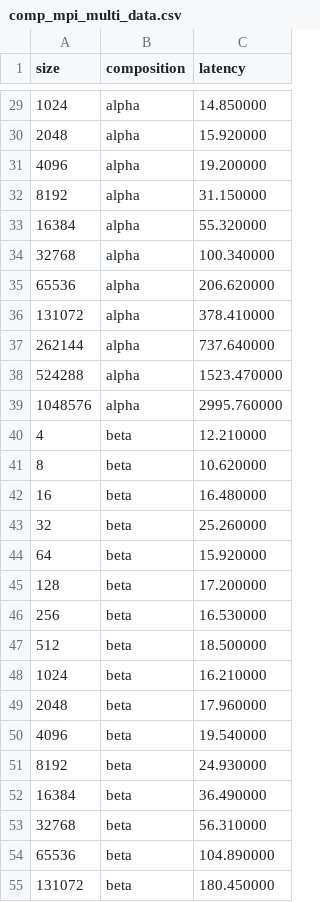
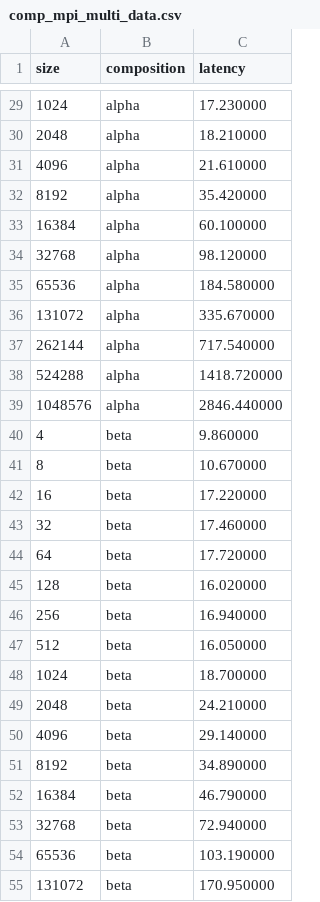
Before and after one commit to ggracelii/grace_suli, a CSV file: omb/comp_mpi_multi_data.csv, drawn as a sheet; only a part is shown, gaps mark what is left out; the diff covers the shown part only.

```diff
--- a/omb/comp_mpi_multi_data.csv
+++ b/omb/comp_mpi_multi_data.csv
@@ -29,27 +29,27 @@ size,composition,latency
-1024,alpha,14.850000
-2048,alpha,15.920000
-4096,alpha,19.200000
-8192,alpha,31.150000
-16384,alpha,55.320000
-32768,alpha,100.340000
-65536,alpha,206.620000
-131072,alpha,378.410000
-262144,alpha,737.640000
-524288,alpha,1523.470000
-1048576,alpha,2995.760000
-4,beta,12.210000
-8,beta,10.620000
-16,beta,16.480000
-32,beta,25.260000
-64,beta,15.920000
-128,beta,17.200000
-256,beta,16.530000
-512,beta,18.500000
-1024,beta,16.210000
-2048,beta,17.960000
-4096,beta,19.540000
-8192,beta,24.930000
-16384,beta,36.490000
-32768,beta,56.310000
-65536,beta,104.890000
-131072,beta,180.450000
+1024,alpha,17.230000
+2048,alpha,18.210000
+4096,alpha,21.610000
+8192,alpha,35.420000
+16384,alpha,60.100000
+32768,alpha,98.120000
+65536,alpha,184.580000
+131072,alpha,335.670000
+262144,alpha,717.540000
+524288,alpha,1418.720000
+1048576,alpha,2846.440000
+4,beta,9.860000
+8,beta,10.670000
+16,beta,17.220000
+32,beta,17.460000
+64,beta,17.720000
+128,beta,16.020000
+256,beta,16.940000
+512,beta,16.050000
+1024,beta,18.700000
+2048,beta,24.210000
+4096,beta,29.140000
+8192,beta,34.890000
+16384,beta,46.790000
+32768,beta,72.940000
+65536,beta,103.190000
+131072,beta,170.950000
```
Also changed, not shown: 49 edited cells elsewhere in this file, 1 other file.
